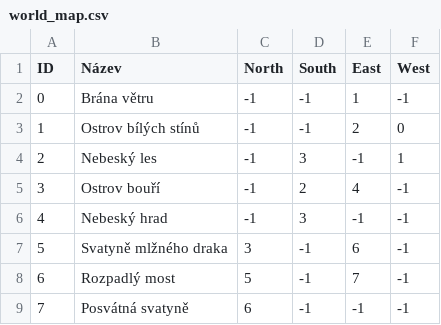
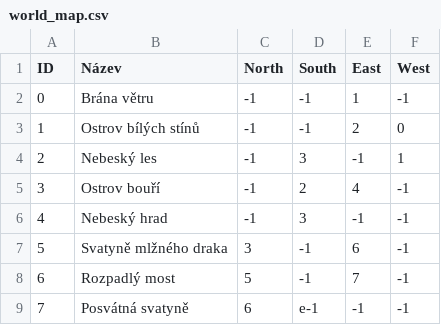
Before and after one commit to tobiceqq/Nebesky-osud, a CSV file: src/world/world_map.csv (was src/world_map.csv), drawn as a sheet.

```diff
--- a/src/world_map.csv
+++ b/src/world/world_map.csv
@@ -8,2 +8,2 @@ ID, Název, North, South, East, West
 6, Rozpadlý most, 5, -1, 7, -1
-7, Posvátná svatyně, 6, -1, -1, -1
+7, Posvátná svatyně, 6, e-1, -1, -1
```
Also changed, not shown: 31 other files.
